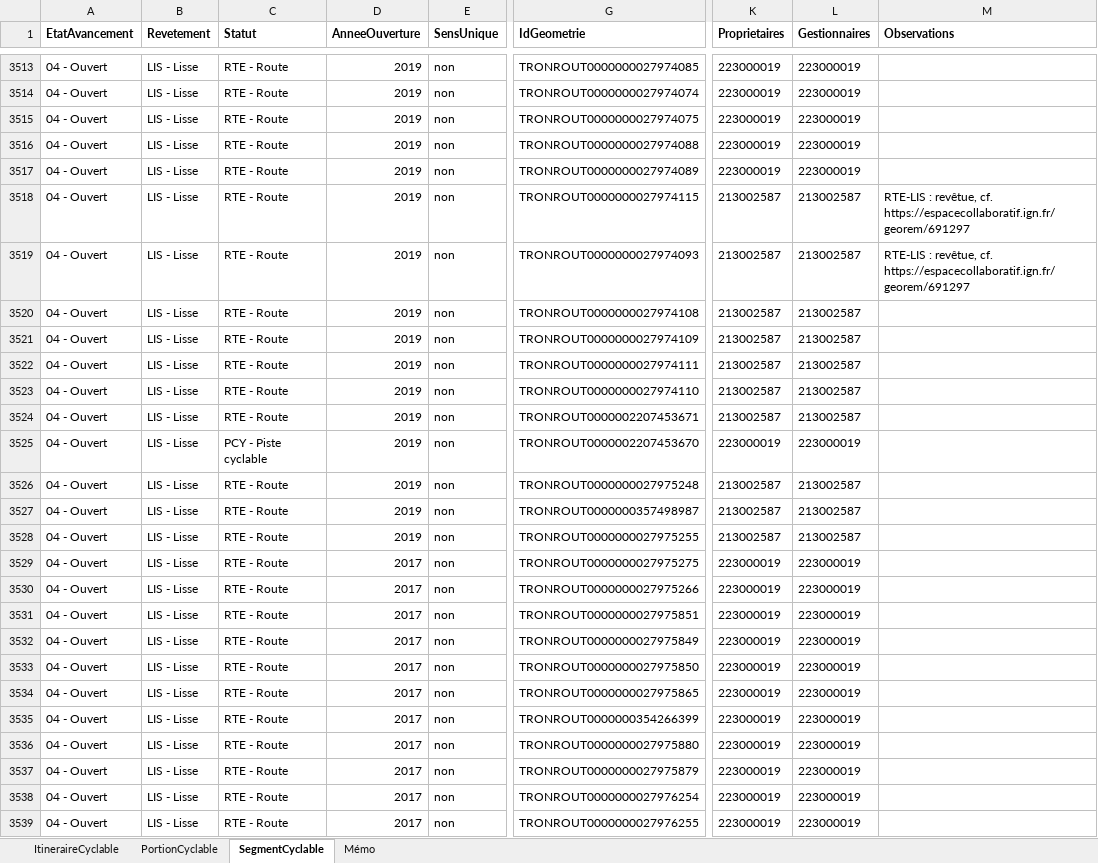
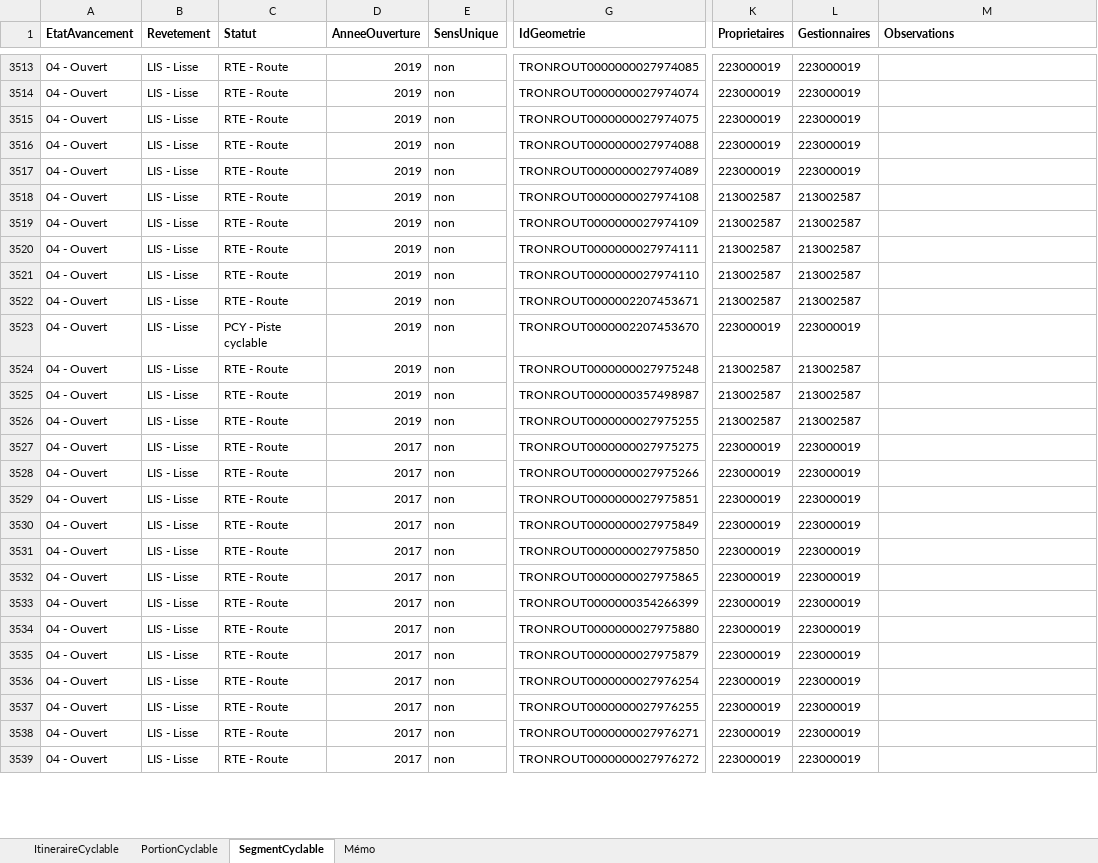
Before and after one commit to CD30-Devil/SI3P0, an Excel workbook: 3V/Données/Référentiel 3V.xlsx, sheet SegmentCyclable, drawn as a sheet; only a part is shown, gaps mark what is left out; values as stored, in another font and other column widths than the file's, no borders; the diff covers the shown part only; the diff names each change by its address in the sheet, - before the commit and + after, or states it on an @@ line.

```diff
--- a/3V/Données/Référentiel 3V.xlsx (sheet SegmentCyclable)
+++ b/3V/Données/Référentiel 3V.xlsx (sheet SegmentCyclable)
-G3518 (IdGeometrie): TRONROUT0000000027974115
+G3518 (IdGeometrie): TRONROUT0000000027974108
-M3518:M3519 (Observations): RTE-LIS : revêtue, cf. https://espacecollaboratif.ign.fr/georem/691297
+M3518:M3519 (Observations): (empty)
-G3519 (IdGeometrie): TRONROUT0000000027974093
+G3519 (IdGeometrie): TRONROUT0000000027974109
-G3520 (IdGeometrie): TRONROUT0000000027974108
+G3520 (IdGeometrie): TRONROUT0000000027974111
-G3521 (IdGeometrie): TRONROUT0000000027974109
+G3521 (IdGeometrie): TRONROUT0000000027974110
-G3522 (IdGeometrie): TRONROUT0000000027974111
+G3522 (IdGeometrie): TRONROUT0000002207453671
-C3523 (Statut): RTE - Route
+C3523 (Statut): PCY - Piste cyclable
-G3523 (IdGeometrie): TRONROUT0000000027974110
+G3523 (IdGeometrie): TRONROUT0000002207453670
-K3523 (Proprietaires): 213002587
+K3523 (Proprietaires): 223000019
-L3523 (Gestionnaires): 213002587
+L3523 (Gestionnaires): 223000019
-G3524 (IdGeometrie): TRONROUT0000002207453671
+G3524 (IdGeometrie): TRONROUT0000000027975248
-C3525 (Statut): PCY - Piste cyclable
+C3525 (Statut): RTE - Route
-G3525 (IdGeometrie): TRONROUT0000002207453670
+G3525 (IdGeometrie): TRONROUT0000000357498987
-K3525 (Proprietaires): 223000019
+K3525 (Proprietaires): 213002587
-L3525 (Gestionnaires): 223000019
+L3525 (Gestionnaires): 213002587
-G3526 (IdGeometrie): TRONROUT0000000027975248
+G3526 (IdGeometrie): TRONROUT0000000027975255
-D3527:D3528 (AnneeOuverture): 2019
+D3527:D3528 (AnneeOuverture): 2017
-G3527 (IdGeometrie): TRONROUT0000000357498987
+G3527 (IdGeometrie): TRONROUT0000000027975275
-K3527:K3528 (Proprietaires): 213002587
+K3527:K3528 (Proprietaires): 223000019
-L3527:L3528 (Gestionnaires): 213002587
+L3527:L3528 (Gestionnaires): 223000019
-G3528 (IdGeometrie): TRONROUT0000000027975255
+G3528 (IdGeometrie): TRONROUT0000000027975266
-G3529 (IdGeometrie): TRONROUT0000000027975275
+G3529 (IdGeometrie): TRONROUT0000000027975851
-G3530 (IdGeometrie): TRONROUT0000000027975266
+G3530 (IdGeometrie): TRONROUT0000000027975849
-G3531 (IdGeometrie): TRONROUT0000000027975851
+G3531 (IdGeometrie): TRONROUT0000000027975850
-G3532 (IdGeometrie): TRONROUT0000000027975849
+G3532 (IdGeometrie): TRONROUT0000000027975865
-G3533 (IdGeometrie): TRONROUT0000000027975850
+G3533 (IdGeometrie): TRONROUT0000000354266399
-G3534 (IdGeometrie): TRONROUT0000000027975865
+G3534 (IdGeometrie): TRONROUT0000000027975880
-G3535 (IdGeometrie): TRONROUT0000000354266399
+G3535 (IdGeometrie): TRONROUT0000000027975879
-G3536 (IdGeometrie): TRONROUT0000000027975880
+G3536 (IdGeometrie): TRONROUT0000000027976254
-G3537 (IdGeometrie): TRONROUT0000000027975879
+G3537 (IdGeometrie): TRONROUT0000000027976255
-G3538 (IdGeometrie): TRONROUT0000000027976254
+G3538 (IdGeometrie): TRONROUT0000000027976271
-G3539 (IdGeometrie): TRONROUT0000000027976255
+G3539 (IdGeometrie): TRONROUT0000000027976272
```
Also changed, not shown: 9 added rows, 10 removed rows and 358 edited cells elsewhere in this sheet, sheet Mémo, 3 other files.
